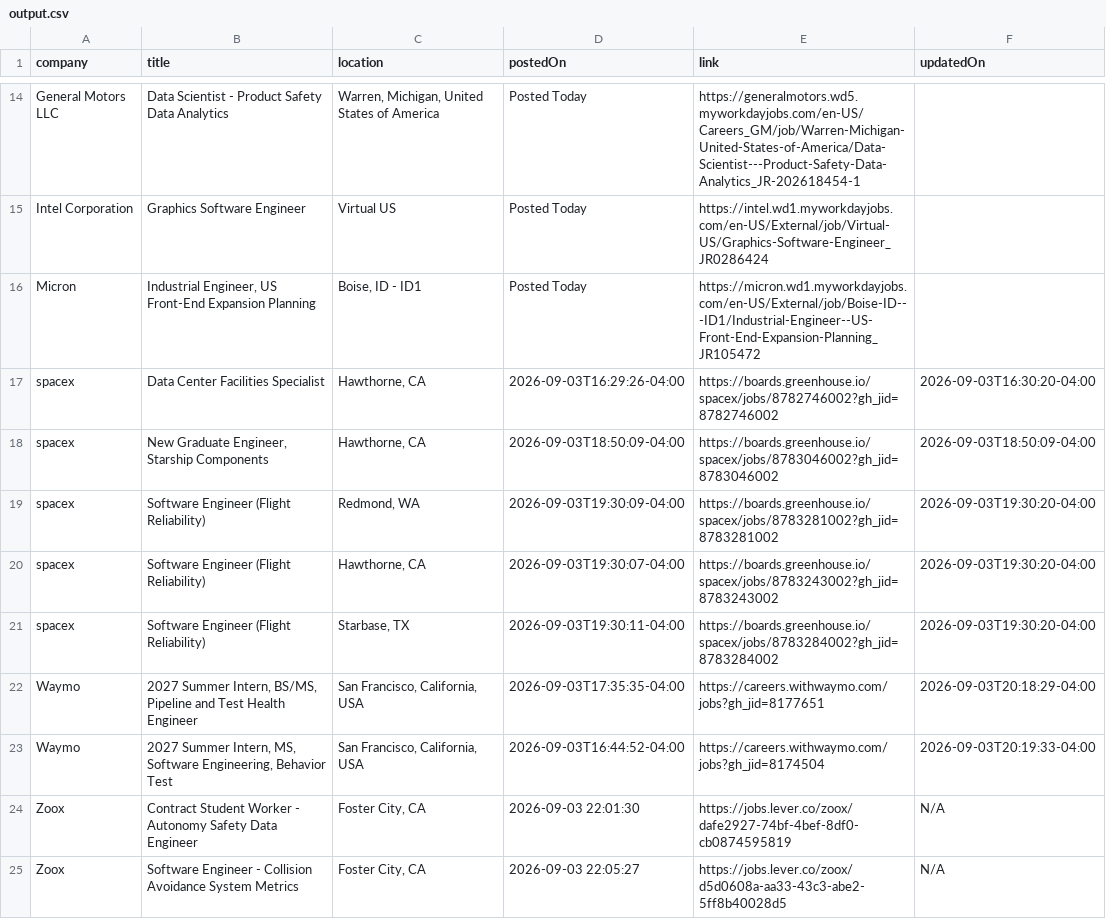
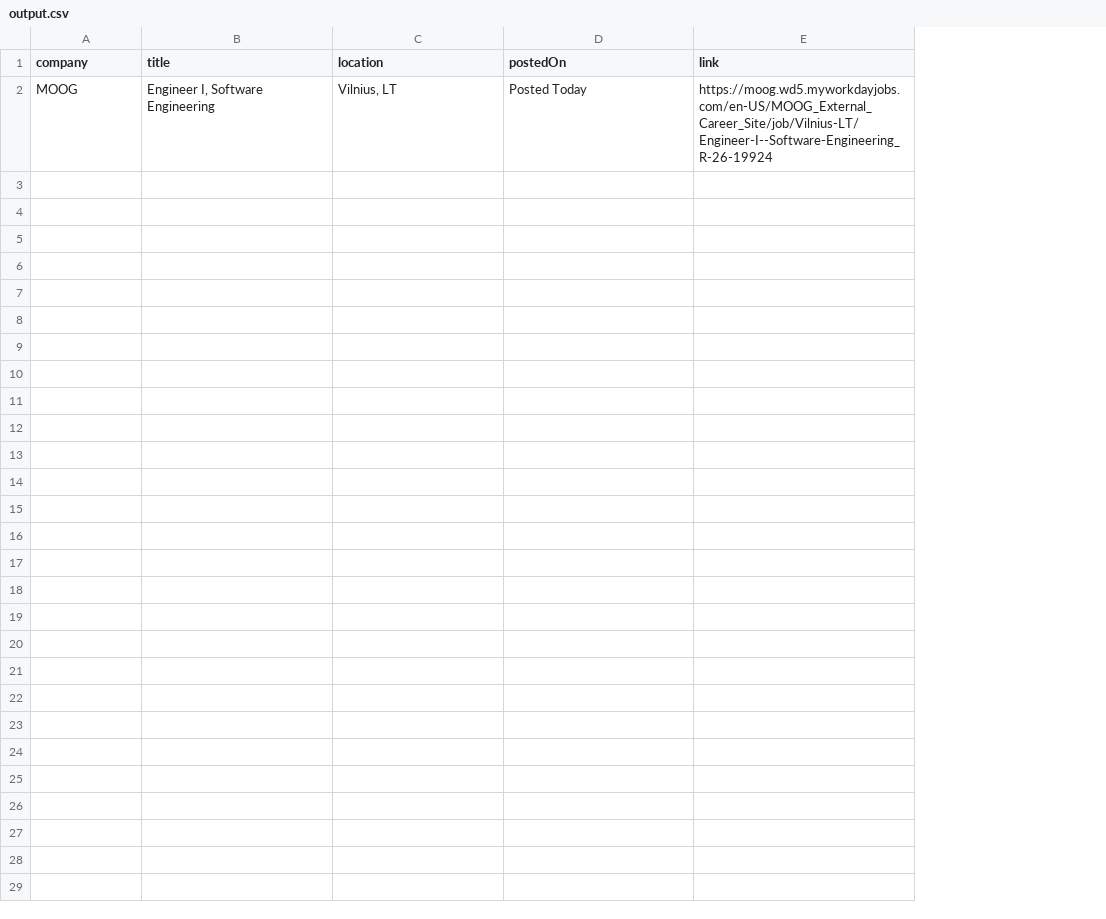
Before and after one commit to rushiranpise/JobScrapper, a CSV file: output.csv, drawn as a sheet; only a part is shown, gaps mark what is left out; removed rows and columns are numbered as before the commit, all else as after; the diff covers the shown part only; the diff names each change by its address in the sheet, - before the commit and + after, or states it on an @@ line.

```diff
--- a/output.csv
+++ b/output.csv
-column F (updatedOn), empty
-row 14: General Motors LLC | Data Scientist - Product Safety Data Analytics | Warren, Michigan, United States of America | Posted Today | https://generalmotors.wd5.myworkdayjobs.com/en-US/Careers_GM/job/Warren-Michigan-United-States-of-America/Data-Scientist---Product-Safety-Data-Analytics_JR-202618454-1
-row 15: Intel Corporation | Graphics Software Engineer | Virtual US | Posted Today | https://intel.wd1.myworkdayjobs.com/en-US/External/job/Virtual-US/Graphics-Software-Engineer_JR0286424
-row 16: Micron | Industrial Engineer, US Front-End Expansion Planning | Boise, ID - ID1 | Posted Today | https://micron.wd1.myworkdayjobs.com/en-US/External/job/Boise-ID---ID1/Industrial-Engineer--US-Front-End-Expansion-Planning_JR105472
-row 17: spacex | Data Center Facilities Specialist | Hawthorne, CA | 2026-09-03T16:29:26-04:00 | https://boards.greenhouse.io/spacex/jobs/8782746002?gh_jid=8782746002 | 2026-09-03T16:30:20-04:00
-row 18: spacex | New Graduate Engineer, Starship Components | Hawthorne, CA | 2026-09-03T18:50:09-04:00 | https://boards.greenhouse.io/spacex/jobs/8783046002?gh_jid=8783046002 | 2026-09-03T18:50:09-04:00
-row 19: spacex | Software Engineer (Flight Reliability) | Redmond, WA | 2026-09-03T19:30:09-04:00 | https://boards.greenhouse.io/spacex/jobs/8783281002?gh_jid=8783281002 | 2026-09-03T19:30:20-04:00
-row 20: spacex | Software Engineer (Flight Reliability) | Hawthorne, CA | 2026-09-03T19:30:07-04:00 | https://boards.greenhouse.io/spacex/jobs/8783243002?gh_jid=8783243002 | 2026-09-03T19:30:20-04:00
-row 21: spacex | Software Engineer (Flight Reliability) | Starbase, TX | 2026-09-03T19:30:11-04:00 | https://boards.greenhouse.io/spacex/jobs/8783284002?gh_jid=8783284002 | 2026-09-03T19:30:20-04:00
-row 22: Waymo | 2027 Summer Intern, BS/MS, Pipeline and Test Health Engineer | San Francisco, California, USA | 2026-09-03T17:35:35-04:00 | https://careers.withwaymo.com/jobs?gh_jid=8177651 | 2026-09-03T20:18:29-04:00
-row 23: Waymo | 2027 Summer Intern, MS, Software Engineering, Behavior Test | San Francisco, California, USA | 2026-09-03T16:44:52-04:00 | https://careers.withwaymo.com/jobs?gh_jid=8174504 | 2026-09-03T20:19:33-04:00
-row 24: Zoox | Contract Student Worker - Autonomy Safety Data Engineer | Foster City, CA | 2026-09-03 22:01:30 | https://jobs.lever.co/zoox/dafe2927-74bf-4bef-8df0-cb0874595819 | N/A
-row 25: Zoox | Software Engineer - Collision Avoidance System Metrics | Foster City, CA | 2026-09-03 22:05:27 | https://jobs.lever.co/zoox/d5d0608a-aa33-43c3-abe2-5ff8b40028d5 | N/A
+row 2: MOOG | Engineer I, Software Engineering | Vilnius, LT | Posted Today | https://moog.wd5.myworkdayjobs.com/en-US/MOOG_External_Career_Site/job/Vilnius-LT/Engineer-I--Software-Engineering_R-26-19924
```
Also changed, not shown: 12 removed rows elsewhere in this file, 5 other files.
